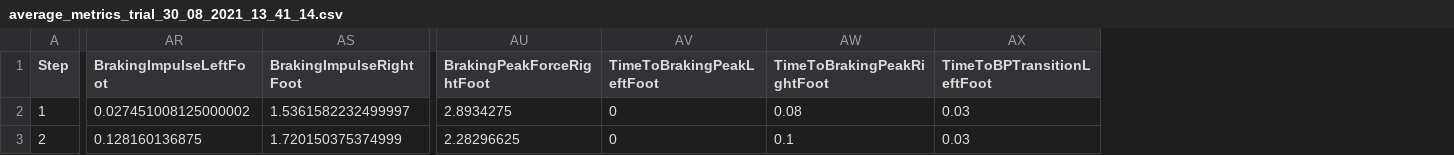
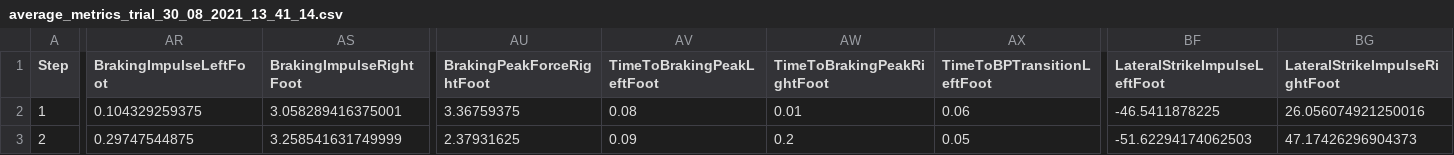
Before and after one commit to ApostolosFotopoulos/bertec-dashboard, a CSV file: .meta/metrics/clients/average_metrics_trial_30_08_2021_13_41_14.csv, drawn as a sheet; only a part is shown, gaps mark what is left out; the diff covers the shown part only; the diff names each change by its address in the sheet, - before the commit and + after, or states it on an @@ line.

Commit message:
Added lateral strike impulse

```diff
--- a/.meta/metrics/clients/average_metrics_trial_30_08_2021_13_41_14.csv
+++ b/.meta/metrics/clients/average_metrics_trial_30_08_2021_13_41_14.csv
+column BF (LateralStrikeImpulseLeftFoot), rows 2-3: -46.5411878225 | -51.62294174062503
+column BG (LateralStrikeImpulseRightFoot), rows 2-3: 26.056074921250016 | 47.17426296904373
-AR2 (BrakingImpulseLeftFoot): 0.027451008125000002
+AR2 (BrakingImpulseLeftFoot): 0.104329259375
-AS2 (BrakingImpulseRightFoot): 1.5361582232499997
+AS2 (BrakingImpulseRightFoot): 3.058289416375001
-AU2 (BrakingPeakForceRightFoot): 2.8934275
+AU2 (BrakingPeakForceRightFoot): 3.36759375
-AV2 (TimeToBrakingPeakLeftFoot): 0
+AV2 (TimeToBrakingPeakLeftFoot): 0.08
-AW2 (TimeToBrakingPeakRightFoot): 0.08
+AW2 (TimeToBrakingPeakRightFoot): 0.01
-AX2 (TimeToBPTransitionLeftFoot): 0.03
+AX2 (TimeToBPTransitionLeftFoot): 0.06
-AR3 (BrakingImpulseLeftFoot): 0.128160136875
+AR3 (BrakingImpulseLeftFoot): 0.29747544875
-AS3 (BrakingImpulseRightFoot): 1.720150375374999
+AS3 (BrakingImpulseRightFoot): 3.258541631749999
-AU3 (BrakingPeakForceRightFoot): 2.28296625
+AU3 (BrakingPeakForceRightFoot): 2.37931625
-AV3 (TimeToBrakingPeakLeftFoot): 0
+AV3 (TimeToBrakingPeakLeftFoot): 0.09
-AW3 (TimeToBrakingPeakRightFoot): 0.1
+AW3 (TimeToBrakingPeakRightFoot): 0.2
-AX3 (TimeToBPTransitionLeftFoot): 0.03
+AX3 (TimeToBPTransitionLeftFoot): 0.05
```
Also changed, not shown: 90 edited cells elsewhere in this file, 6 other files.
